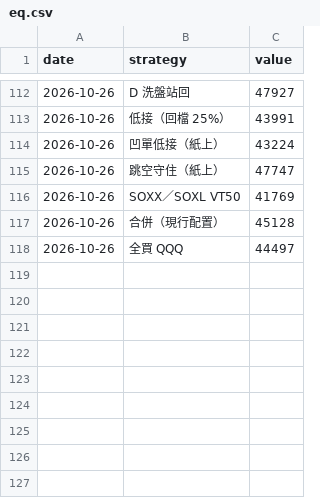
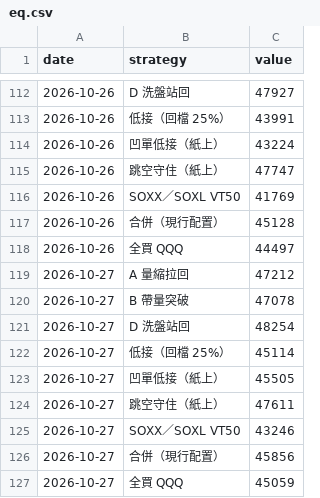
Before and after one commit to selfuse20261001-cell/PTEST, a CSV file: us/eq.csv, drawn as a sheet; only a part is shown, gaps mark what is left out.

```diff
--- a/us/eq.csv
+++ b/us/eq.csv
@@ -118 +118,10 @@ date,strategy,value
 2026-10-26,全買 QQQ,44497
+2026-10-27,A 量縮拉回,47212
+2026-10-27,B 帶量突破,47078
+2026-10-27,D 洗盤站回,48254
+2026-10-27,低接（回檔 25%）,45114
+2026-10-27,凹單低接（紙上）,45505
+2026-10-27,跳空守住（紙上）,47611
+2026-10-27,SOXX／SOXL VT50,43246
+2026-10-27,合併（現行配置）,45856
+2026-10-27,全買 QQQ,45059
```
Also changed, not shown: us/pos.csv, 8 other files.
